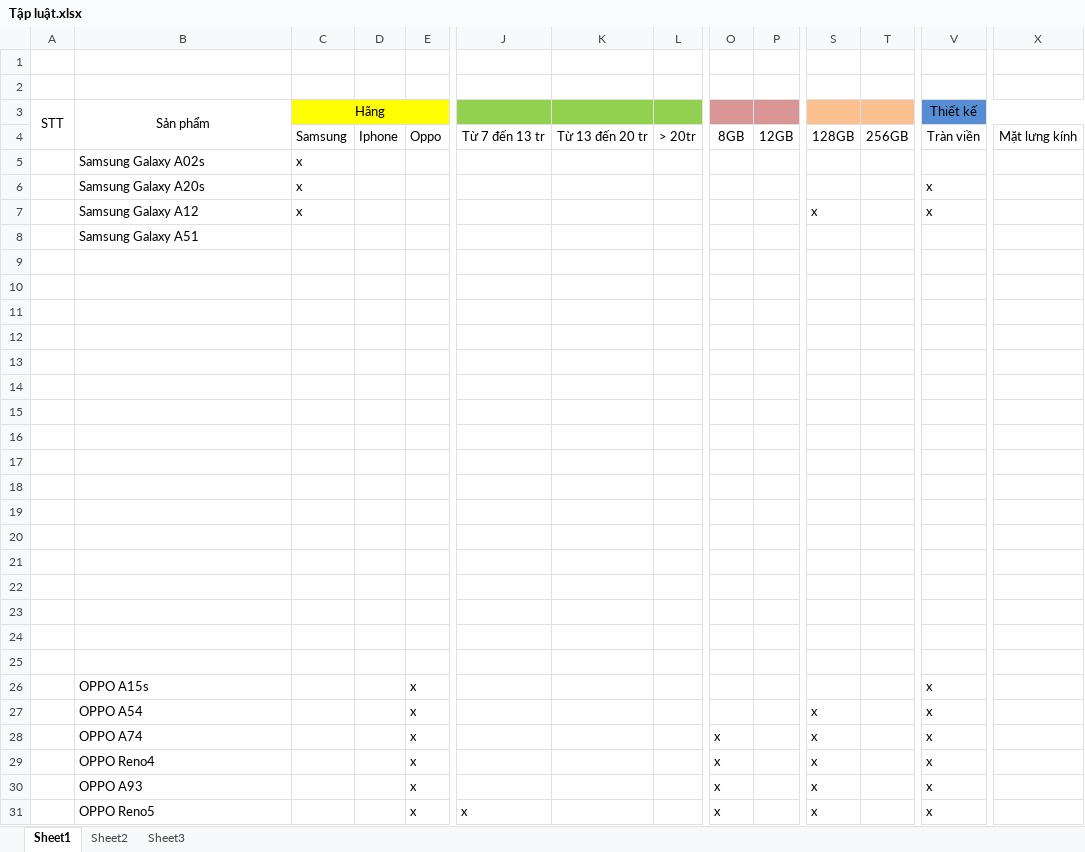
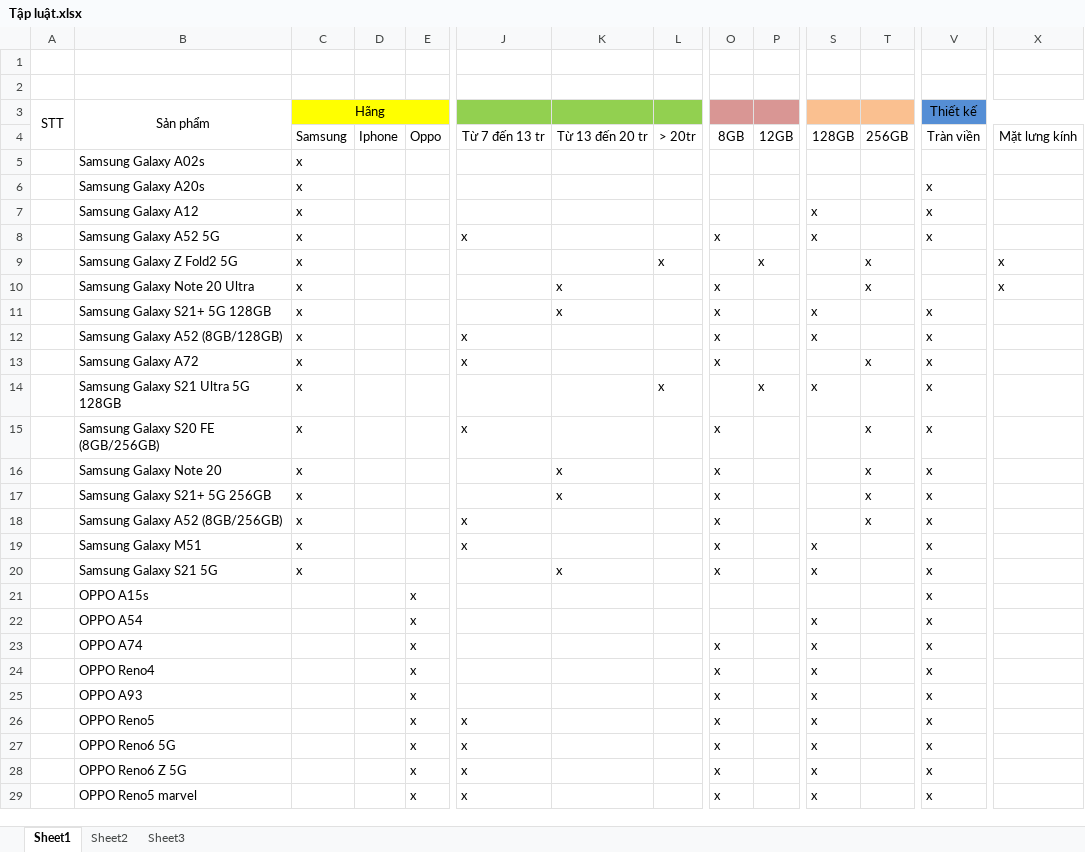
Before and after one commit to HoangLan2/He-Chuyen-Gia, an Excel workbook: Tập luật.xlsx, sheet Sheet1, drawn as a sheet; only a part is shown, gaps mark what is left out; the shorter side is filled out with more unchanged rows; values as stored, in another font and other column widths than the file's, no borders; removed rows and columns are numbered as before the commit, all else as after; rows hold the shown columns only; the diff names each change by its address in the sheet, - before the commit and + after, or states it on an @@ line.

```diff
--- a/Tập luật.xlsx (sheet Sheet1)
+++ b/Tập luật.xlsx (sheet Sheet1)
-row 8:  | Samsung Galaxy A51
-row 8: (empty)
+row 8:  | Samsung Galaxy A52 5G | x |  |  | x |  |  | x |  | x |  | x
-row 9: (empty)
+row 9:  | Samsung Galaxy Z Fold2 5G | x |  |  |  |  | x |  | x |  | x |  | x
-row 10: (empty)
+row 10:  | Samsung Galaxy Note 20 Ultra | x |  |  |  | x |  | x |  |  | x |  | x
-row 11: (empty)
+row 11:  | Samsung Galaxy S21+ 5G 128GB | x |  |  |  | x |  | x |  | x |  | x
-row 12: (empty)
+row 12:  | Samsung Galaxy A52 (8GB/128GB) | x |  |  | x |  |  | x |  | x |  | x
-row 13: (empty)
+row 13:  | Samsung Galaxy A72 | x |  |  | x |  |  | x |  |  | x | x
-row 14: (empty)
+row 14:  | Samsung Galaxy S21 Ultra 5G 128GB | x |  |  |  |  | x |  | x | x |  | x
-row 15: (empty)
+row 15:  | Samsung Galaxy S20 FE (8GB/256GB) | x |  |  | x |  |  | x |  |  | x | x
-row 16: (empty)
+row 16:  | Samsung Galaxy Note 20 | x |  |  |  | x |  | x |  |  | x | x
-row 17: (empty)
+row 17:  | Samsung Galaxy S21+ 5G 256GB | x |  |  |  | x |  | x |  |  | x | x
-row 18: (empty)
+row 18:  | Samsung Galaxy A52 (8GB/256GB) | x |  |  | x |  |  | x |  |  | x | x
-row 19: (empty)
+row 19:  | Samsung Galaxy M51 | x |  |  | x |  |  | x |  | x |  | x
-row 20: (empty)
+row 20:  | Samsung Galaxy S21 5G | x |  |  |  | x |  | x |  | x |  | x
-row 22: (empty)
-row 23: (empty)
-row 24: (empty)
-row 25: (empty)
```
Also changed, not shown: sheet Sheet2.
